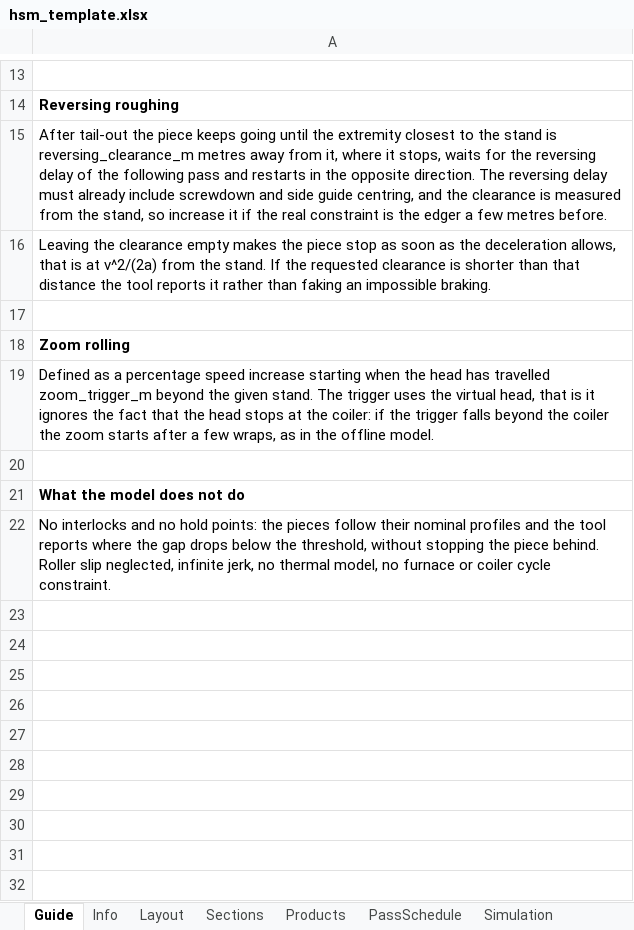
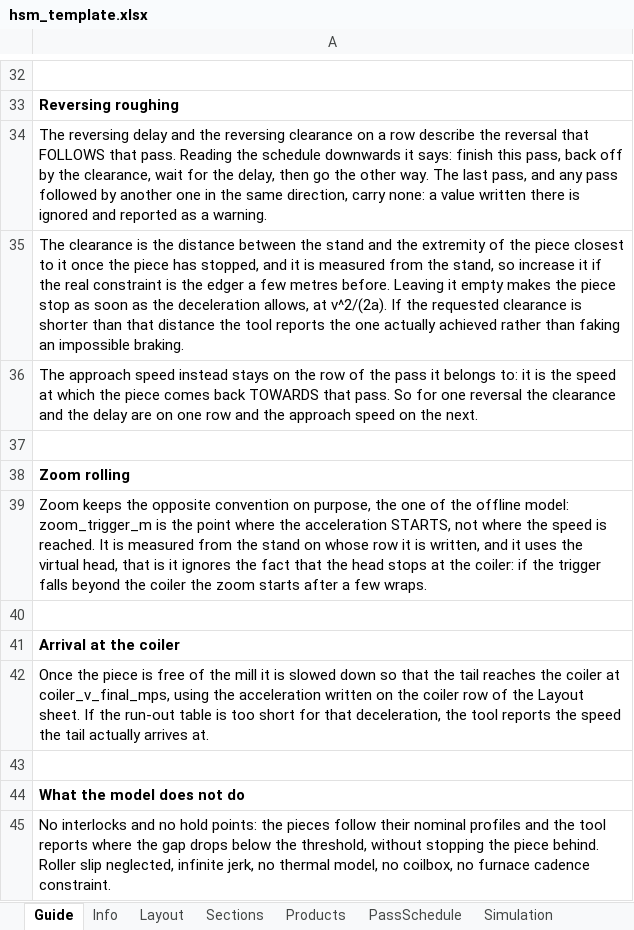
Before and after one commit to giacomofranzil/hsm_logistic, an Excel workbook: examples/hsm_template.xlsx, sheet Guide, drawn as a sheet; only a part is shown, gaps mark what is left out; values as stored, in another font and other column widths than the file's, no borders; addresses are those after the commit; the diff covers the shown part only; the diff names each change by its address in the sheet, - before the commit and + after, or states it on an @@ line.

```diff
--- a/examples/hsm_template.xlsx (sheet Guide)
+++ b/examples/hsm_template.xlsx (sheet Guide)
-A34: After tail-out the piece keeps going until the extremity closest to the stand is reversing_clearance_m metres away from it, where it stops, waits for the reversing delay of the following pass and restarts in the opposite direction. The reversing delay must already include screwdown and side guide centring, and the clearance is measured from the stand, so increase it if the real constraint is the edger a few metres before.
+A34: The reversing delay and the reversing clearance on a row describe the reversal that FOLLOWS that pass. Reading the schedule downwards it says: finish this pass, back off by the clearance, wait for the delay, then go the other way. The last pass, and any pass followed by another one in the same direction, carry none: a value written there is ignored and reported as a warning.
-A35: Leaving the clearance empty makes the piece stop as soon as the deceleration allows, that is at v^2/(2a) from the stand. If the requested clearance is shorter than that distance the tool reports it rather than…
+A35: The clearance is the distance between the stand and the extremity of the piece closest to it once the piece has stopped, and it is measured from the stand, so increase it if the real constraint is the edger a few metres before. Leaving it empty makes the piece stop as soon as the deceleration allows, at v^2/(2a). If the requested clearance is shorter than that distance the tool reports the one actually achieved rather than…
+row 36: The approach speed instead stays on the row of the pass it belongs to: it is the speed at which the piece comes back TOWARDS that pass. So for one reversal the clearance and the delay are on one row and the approach speed on the next.
-A39: Defined as a percentage speed increase starting when the head has travelled zoom_trigger_m beyond the given stand. The trigger uses the virtual head, that is it ignores the fact that the head stops at the coiler: if the trigger falls beyond the coiler the zoom starts after a few wraps, as in the offline model.
+A39: Zoom keeps the opposite convention on purpose, the one of the offline model: zoom_trigger_m is the point where the acceleration STARTS, not where the speed is reached. It is measured from the stand on whose row it is written, and it uses the virtual head, that is it ignores the fact that the head stops at the coiler: if the trigger falls beyond the coiler the zoom starts after a few wraps.
+row 40: (empty)
+row 41: Arrival at the coiler
+row 42: Once the piece is free of the mill it is slowed down so that the tail reaches the coiler at coiler_v_final_mps, using the acceleration written on the coiler row of the Layout sheet. If the run-out table is too short for that deceleration, the tool reports the speed the tail actually arrives at.
-A45: …model, no furnace or coiler cycle constraint.
+A45: …model, no coilbox, no furnace cadence constraint.
```
Also changed, not shown: 19 added rows and 2 edited cells elsewhere in this sheet, sheet Simulation, sheet Sections, examples/hsm_example.xlsx, 15 other files.
